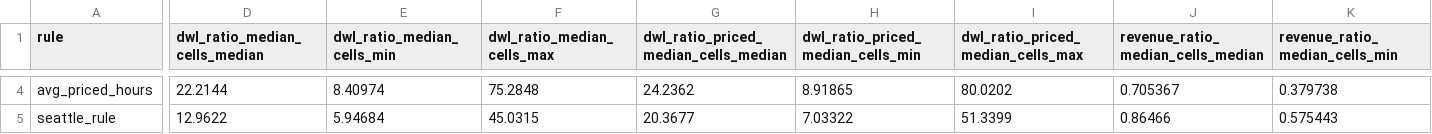
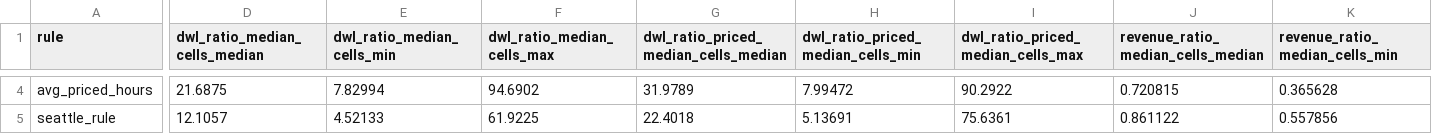
Before and after one commit to Progress-and-Poverty-Institute/philly-parking-benefit-districts, a CSV file: outputs/tables/cm_sweep_window_dependence.csv, drawn as a sheet; only a part is shown, gaps mark what is left out; the diff covers the shown part only; the diff names each change by its address in the sheet, - before the commit and + after, or states it on an @@ line.

```diff
--- a/outputs/tables/cm_sweep_window_dependence.csv
+++ b/outputs/tables/cm_sweep_window_dependence.csv
-D4 (dwl_ratio_median_cells_median): 22.2144
+D4 (dwl_ratio_median_cells_median): 21.6875
-E4 (dwl_ratio_median_cells_min): 8.40974
+E4 (dwl_ratio_median_cells_min): 7.82994
-F4 (dwl_ratio_median_cells_max): 75.2848
+F4 (dwl_ratio_median_cells_max): 94.6902
-G4: 24.2362
+G4: 31.9789
-H4: 8.91865
+H4: 7.99472
-I4: 80.0202
+I4: 90.2922
-J4: 0.705367
+J4: 0.720815
-K4 (revenue_ratio_median_cells_min): 0.379738
+K4 (revenue_ratio_median_cells_min): 0.365628
-D5 (dwl_ratio_median_cells_median): 12.9622
+D5 (dwl_ratio_median_cells_median): 12.1057
-E5 (dwl_ratio_median_cells_min): 5.94684
+E5 (dwl_ratio_median_cells_min): 4.52133
-F5 (dwl_ratio_median_cells_max): 45.0315
+F5 (dwl_ratio_median_cells_max): 61.9225
-G5: 20.3677
+G5: 22.4018
-H5: 7.03322
+H5: 5.13691
-I5: 51.3399
+I5: 75.6361
-J5: 0.86466
+J5: 0.861122
-K5 (revenue_ratio_median_cells_min): 0.575443
+K5 (revenue_ratio_median_cells_min): 0.557856
```
Also changed, not shown: 32 edited cells elsewhere in this file, outputs/tables/cm_sweep_cells.csv, outputs/tables/cm_sweep_paired.csv, 5 other files.
